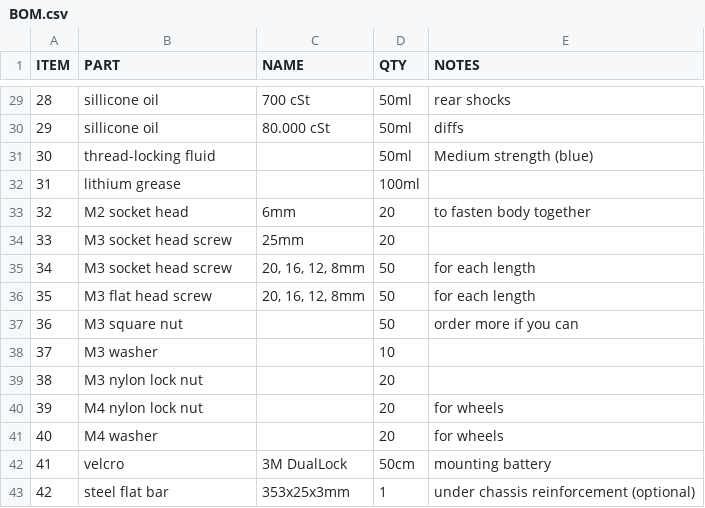
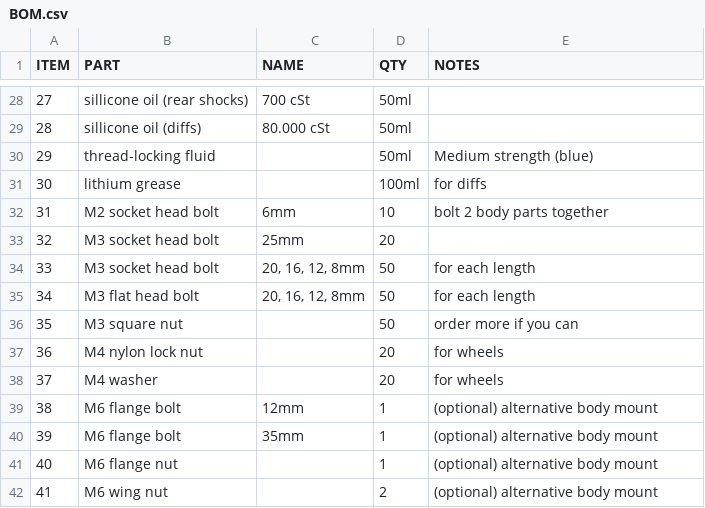
Before and after one commit to robaki-dev/robak, a CSV file: BOM.csv, drawn as a sheet; only a part is shown, gaps mark what is left out; removed rows and columns are numbered as before the commit, all else as after; the diff covers the shown part only; the diff names each change by its address in the sheet, - before the commit and + after, or states it on an @@ line.

Commit message:
Update BOM and 3DPrintedParts

```diff
--- a/BOM.csv
+++ b/BOM.csv
@@ column A (ITEM) renumbered between rows 5 and 38 @@
-B28 (PART): sillicone oil
+B28 (PART): sillicone oil (rear shocks)
-E28 (NOTES): rear shocks
+E28 (NOTES): (empty)
-B29 (PART): sillicone oil
+B29 (PART): sillicone oil (diffs)
-E29 (NOTES): diffs
+E29 (NOTES): (empty)
-E31 (NOTES): (empty)
+E31 (NOTES): for diffs
-B32 (PART): M2 socket head
+B32 (PART): M2 socket head bolt
-D32 (QTY): 20
+D32 (QTY): 10
-E32 (NOTES): to fasten body together
+E32 (NOTES): bolt 2 body parts together
-B33:B34 (PART): M3 socket head screw
+B33:B34 (PART): M3 socket head bolt
-B35 (PART): M3 flat head screw
+B35 (PART): M3 flat head bolt
-row 38: 37 | M3 washer |  | 10
-row 39: 38 | M3 nylon lock nut |  | 20
-row 42: 41 | velcro | 3M DualLock | 50cm | mounting battery
-row 43: 42 | steel flat bar | 353x25x3mm | 1 | under chassis reinforcement (optional)
+row 39: 38 | M6 flange bolt | 12mm | 1 | (optional) alternative body mount
+row 40: 39 | M6 flange bolt | 35mm | 1 | (optional) alternative body mount
+row 41: 40 | M6 flange nut |  | 1 | (optional) alternative body mount
+row 42: 41 | M6 wing nut |  | 2 | (optional) alternative body mount
```
Also changed, not shown: 2 added rows, 3 removed rows and 16 edited cells elsewhere in this file, 3DPartsList.csv.
